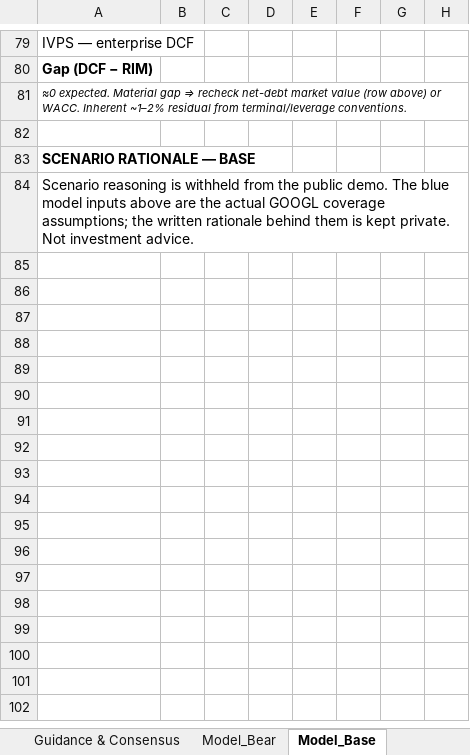
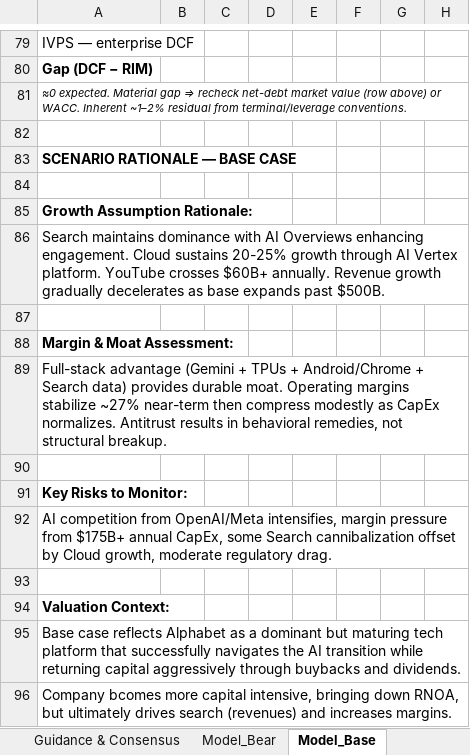
Before and after one commit to charlescywang/BAVGems, an Excel workbook: example/GOOGL_Demo_Integrated_Financials.xlsx, sheet Model_Base, drawn as a sheet; only a part is shown, gaps mark what is left out; values as stored, in another font and other column widths than the file's, no borders; addresses are those after the commit; rows hold the shown columns only; the diff names each change by its address in the sheet, - before the commit and + after, or states it on an @@ line.

```diff
--- a/example/GOOGL_Demo_Integrated_Financials.xlsx (sheet Model_Base)
+++ b/example/GOOGL_Demo_Integrated_Financials.xlsx (sheet Model_Base)
-A83: SCENARIO RATIONALE — BASE
+A83: SCENARIO RATIONALE — BASE CASE
+row 84: (empty)
-A85: Scenario reasoning is withheld from the public demo. The blue model inputs above are the actual GOOGL coverage assumptions; the written rationale behind them is kept private. Not investment advice.
+A85: Growth Assumption Rationale:
-A85 bold: off
+A85 bold: on
+row 86: Search maintains dominance with AI Overviews enhancing engagement. Cloud sustains 20-25% growth through AI Vertex platform. YouTube crosses $60B+ annually. Revenue growth gradually decelerates as base expands past $500B.
+row 87: (empty)
+row 88: Margin & Moat Assessment:
+row 89: Full-stack advantage (Gemini + TPUs + Android/Chrome + Search data) provides durable moat. Operating margins stabilize ~27% near-term then compress modestly as CapEx normalizes. Antitrust results in behavioral remedies, not structural breakup.
+row 90: (empty)
+row 91: Key Risks to Monitor:
+row 92: AI competition from OpenAI/Meta intensifies, margin pressure from $175B+ annual CapEx, some Search cannibalization offset by Cloud growth, moderate regulatory drag.
+row 93: (empty)
+row 94: Valuation Context:
+row 95: Base case reflects Alphabet as a dominant but maturing tech platform that successfully navigates the AI transition while returning capital aggressively through buybacks and dividends.
+row 96: Company bcomes more capital intensive, bringing down RNOA, but ultimately drives search (revenues) and increases margins.
```
Also changed, not shown: sheet Model_Bear, sheet Model_Bull, sheet Scenario_Summary, sheet Income Statement, sheet Implied Cost of Capital, 3 other files.
